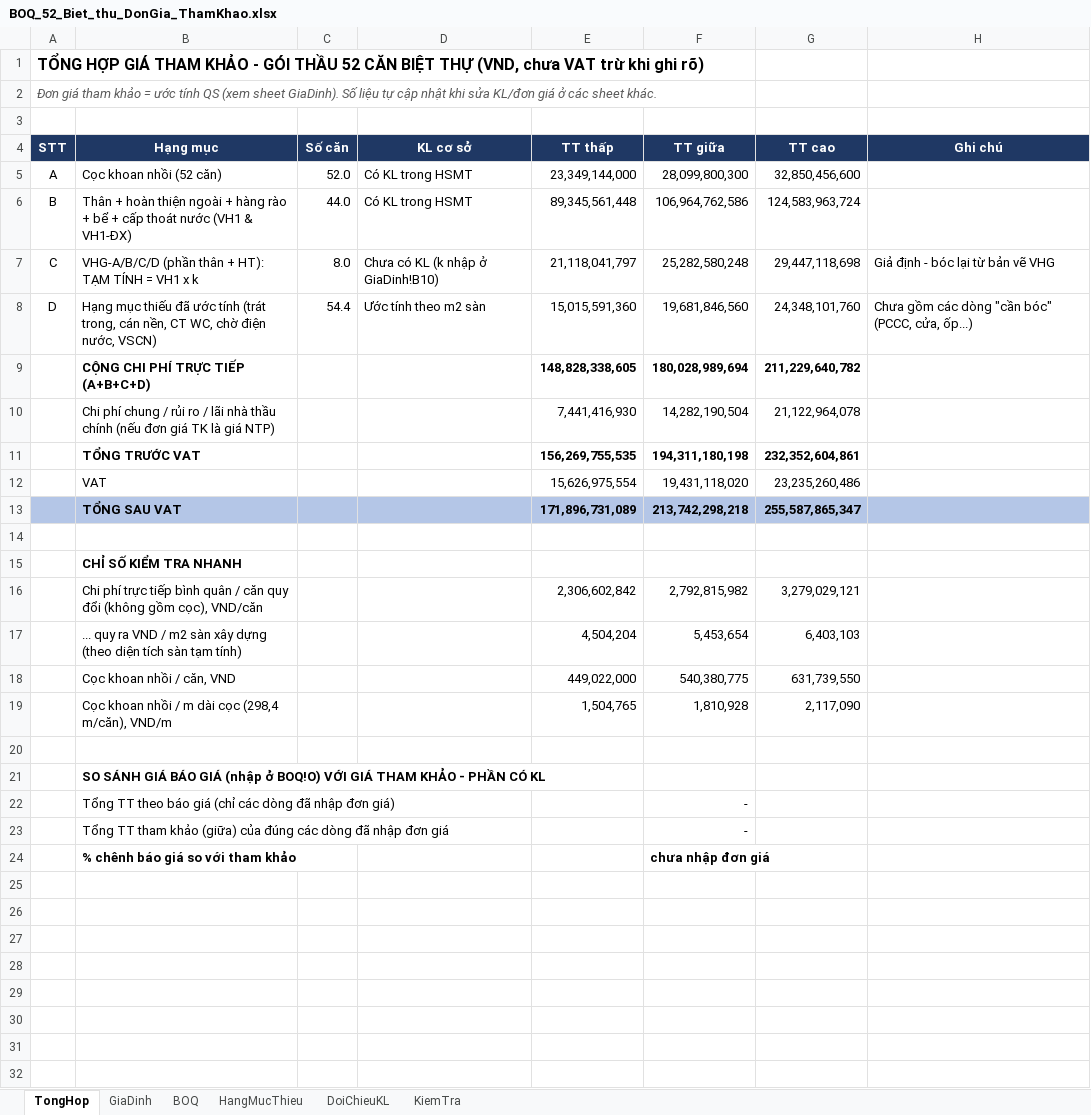
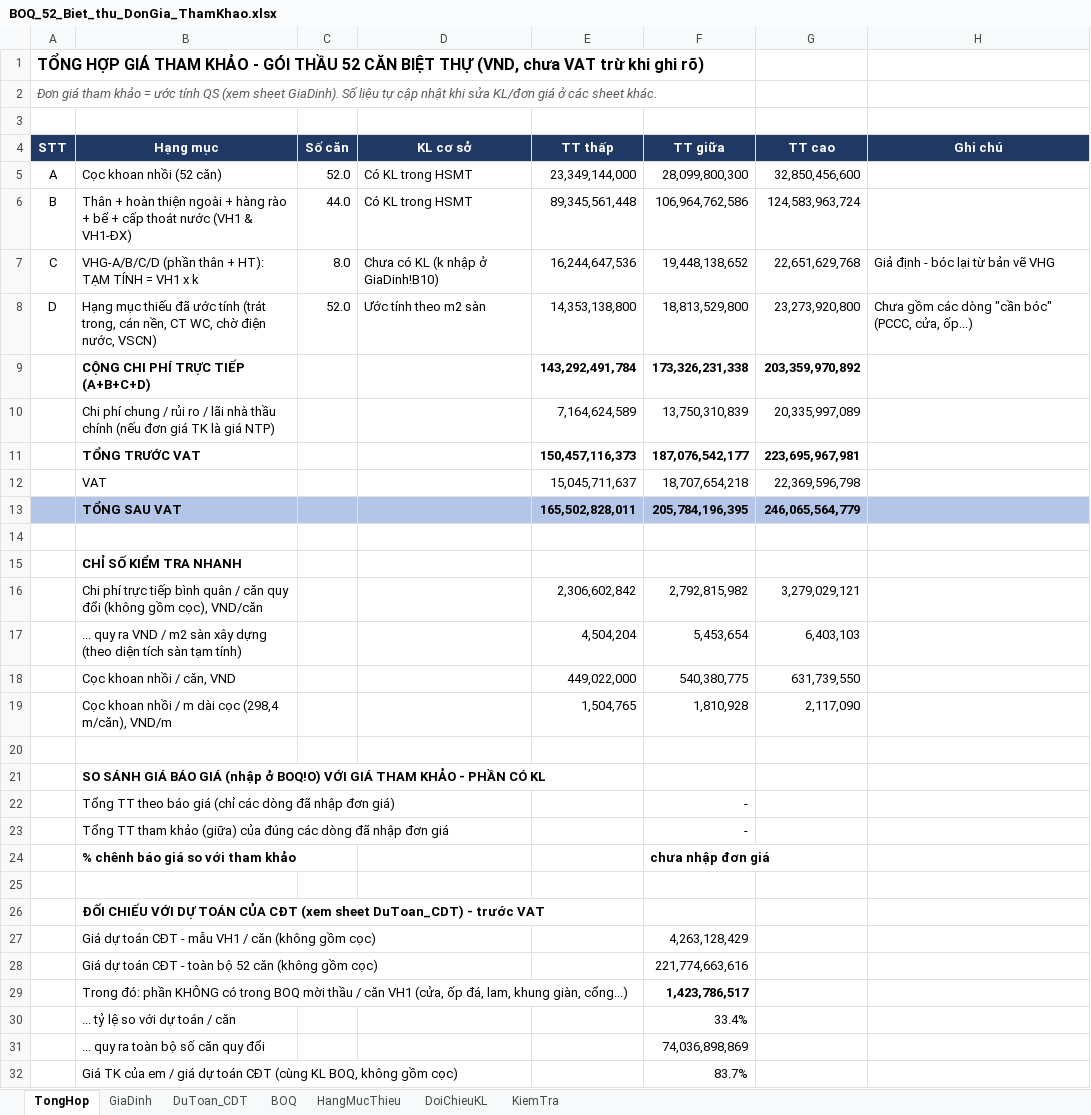
Before and after one commit to buichinh1-coder/gdp-dashboard, an Excel workbook: BOQ_52_Biet_thu_DonGia_ThamKhao.xlsx, sheet TongHop, drawn as a sheet; values as stored, in another font and other column widths than the file's, no borders; the diff names each change by its address in the sheet, - before the commit and + after, or states it on an @@ line.

```diff
--- a/BOQ_52_Biet_thu_DonGia_ThamKhao.xlsx (sheet TongHop)
+++ b/BOQ_52_Biet_thu_DonGia_ThamKhao.xlsx (sheet TongHop)
+sheet tab: DuToan_CDT
-E7 (TT thấp): 21,118,041,797
+E7 (TT thấp): 16,244,647,536
-F7 (TT giữa): 25,282,580,248
+F7 (TT giữa): 19,448,138,652
-G7 (TT cao): 29,447,118,698
+G7 (TT cao): 22,651,629,768
-C8 (Số căn): 54.4
+C8 (Số căn): 52.0
-E8 (TT thấp): 15,015,591,360
+E8 (TT thấp): 14,353,138,800
-F8 (TT giữa): 19,681,846,560
+F8 (TT giữa): 18,813,529,800
-G8 (TT cao): 24,348,101,760
+G8 (TT cao): 23,273,920,800
-E9 (TT thấp): 148,828,338,605
+E9 (TT thấp): 143,292,491,784
-F9 (TT giữa): 180,028,989,694
+F9 (TT giữa): 173,326,231,338
-G9 (TT cao): 211,229,640,782
+G9 (TT cao): 203,359,970,892
-E10 (TT thấp): 7,441,416,930
+E10 (TT thấp): 7,164,624,589
-F10 (TT giữa): 14,282,190,504
+F10 (TT giữa): 13,750,310,839
-G10 (TT cao): 21,122,964,078
+G10 (TT cao): 20,335,997,089
-E11 (TT thấp): 156,269,755,535
+E11 (TT thấp): 150,457,116,373
-F11 (TT giữa): 194,311,180,198
+F11 (TT giữa): 187,076,542,177
-G11 (TT cao): 232,352,604,861
+G11 (TT cao): 223,695,967,981
-E12 (TT thấp): 15,626,975,554
+E12 (TT thấp): 15,045,711,637
-F12 (TT giữa): 19,431,118,020
+F12 (TT giữa): 18,707,654,218
-G12 (TT cao): 23,235,260,486
+G12 (TT cao): 22,369,596,798
-E13 (TT thấp): 171,896,731,089
+E13 (TT thấp): 165,502,828,011
-F13 (TT giữa): 213,742,298,218
+F13 (TT giữa): 205,784,196,395
-G13 (TT cao): 255,587,865,347
+G13 (TT cao): 246,065,564,779
+row 25: (empty)
+row 26:  | ĐỐI CHIẾU VỚI DỰ TOÁN CỦA CĐT (xem sheet DuToan_CDT) - trước VAT
+row 27:  | Giá dự toán CĐT - mẫu VH1 / căn (không gồm cọc) |  |  |  | 4,263,128,429
+row 28:  | Giá dự toán CĐT - toàn bộ 52 căn (không gồm cọc) |  |  |  | 221,774,663,616
+row 29:  | Trong đó: phần KHÔNG có trong BOQ mời thầu / căn VH1 (cửa, ốp đá, lam, khung giàn, cổng...) |  |  |  | 1,423,786,517
+row 30:  | ... tỷ lệ so với dự toán / căn |  |  |  | 33.4%
+row 31:  | ... quy ra toàn bộ số căn quy đổi |  |  |  | 74,036,898,869
+row 32:  | Giá TK của em / giá dự toán CĐT (cùng KL BOQ, không gồm cọc) |  |  |  | 83.7%
```
Also changed, not shown: sheet KiemTra, sheet HangMucThieu, sheet BOQ, sheet GiaDinh.
